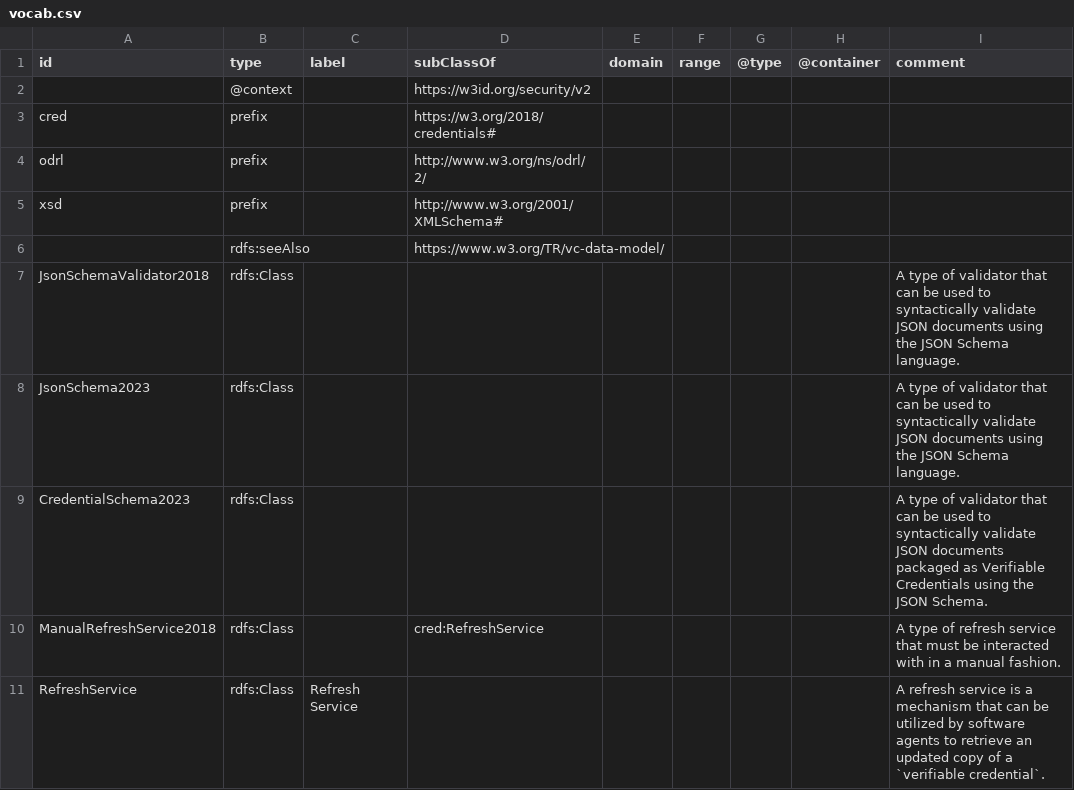
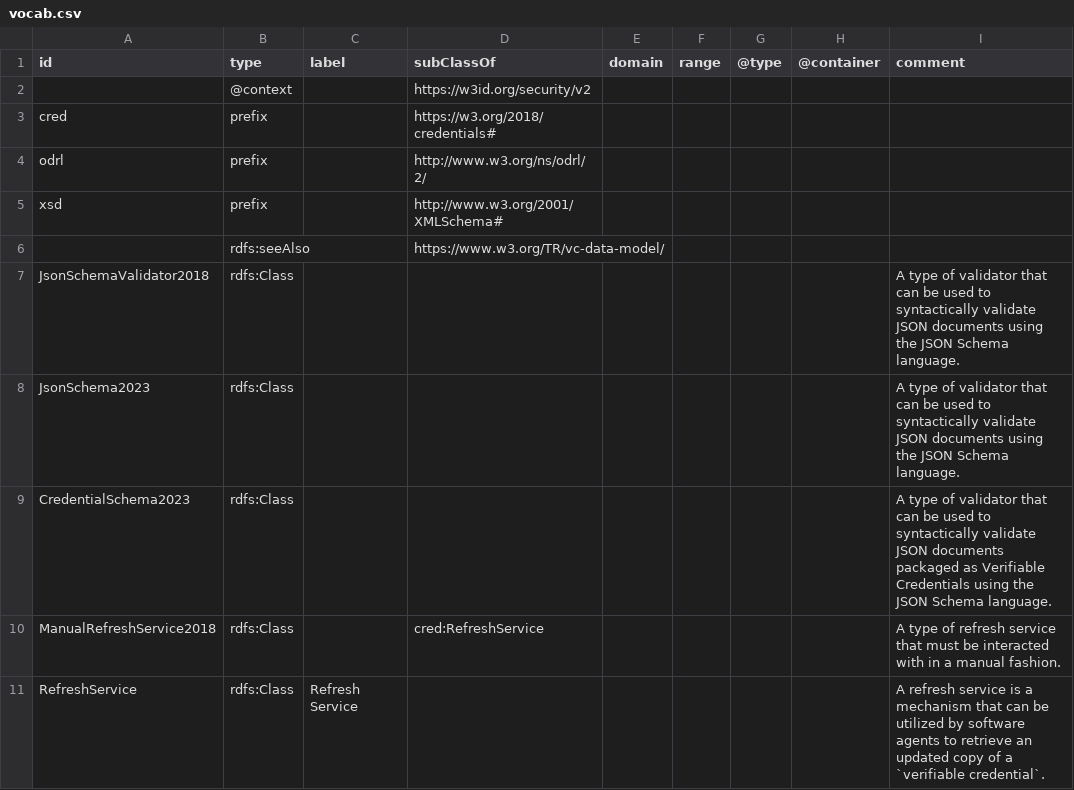
Before and after one commit to w3c/vc-data-model, a CSV file: vocab/credentials/vocab.csv, drawn as a sheet; only a part is shown.

```diff
--- a/vocab/credentials/vocab.csv
+++ b/vocab/credentials/vocab.csv
@@ -8,3 +8,3 @@ JsonSchemaValidator2018,rdfs:Class,,,,,,,A type of validator that can be used to
 JsonSchema2023,rdfs:Class,,,,,,,A type of validator that can be used to syntactically validate JSON documents using the JSON Schema language.
-CredentialSchema2023,rdfs:Class,,,,,,,A type of validator that can be used to syntactically validate JSON documents packaged as Verifiable Credentials using the JSON Schema.
+CredentialSchema2023,rdfs:Class,,,,,,,A type of validator that can be used to syntactically validate JSON documents packaged as Verifiable Credentials using the JSON Schema language.
 ManualRefreshService2018,rdfs:Class,,cred:RefreshService,,,,,A type of refresh service that must be interacted with in a manual fashion.
```
Also changed, not shown: 1 other file.
